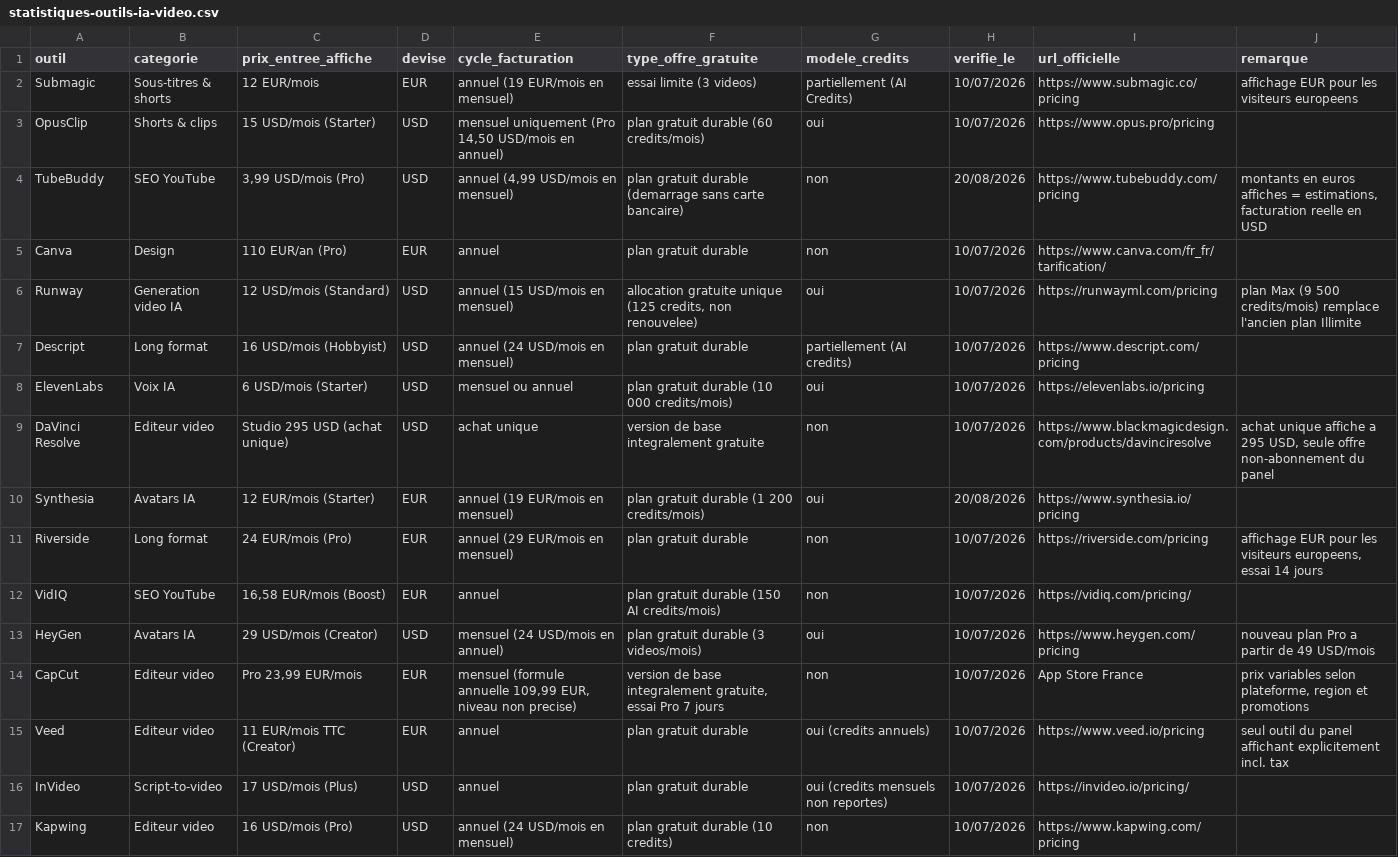
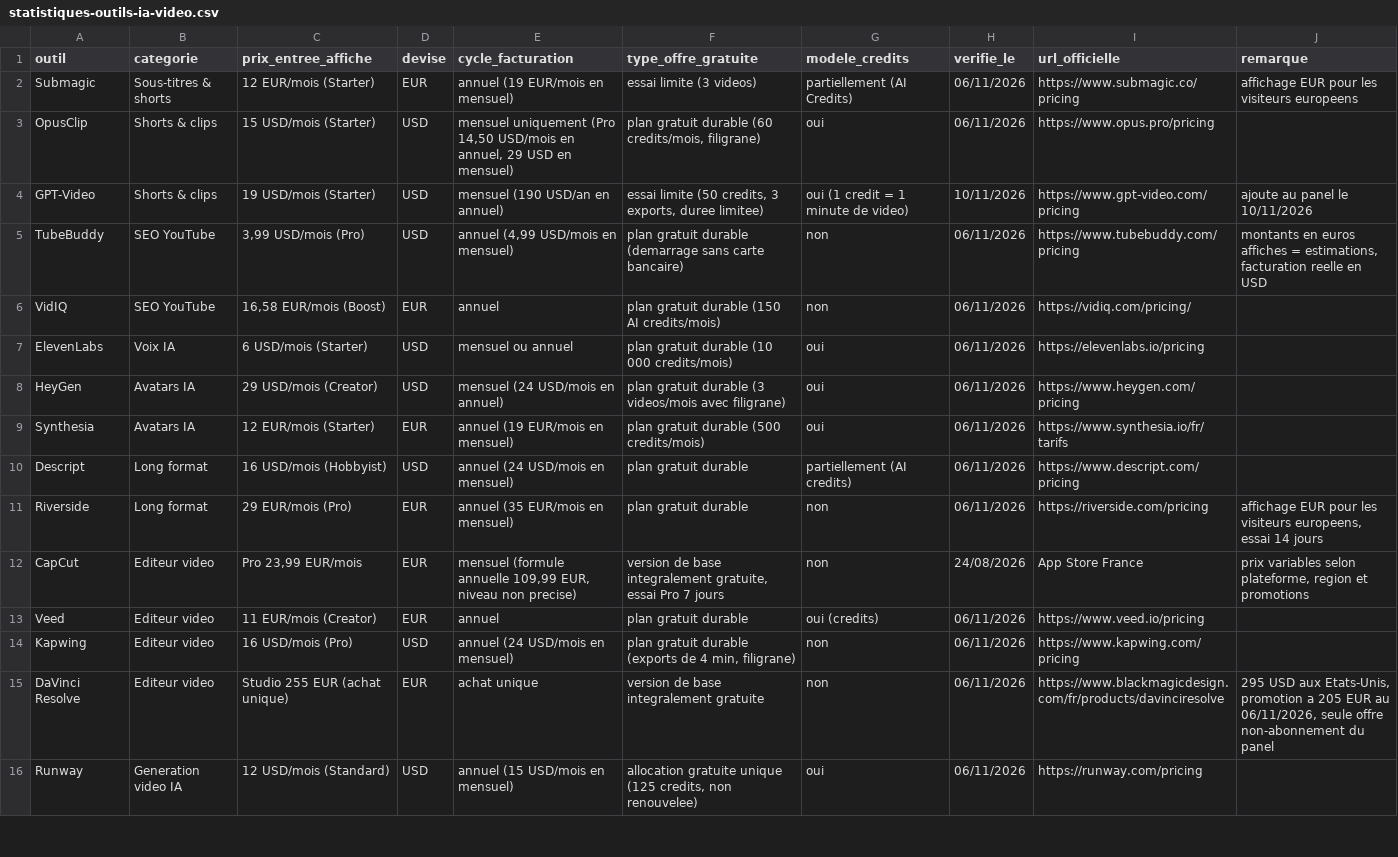
Before and after one commit to xmarko49x-create/filtrio, a CSV file: public/data/statistiques-outils-ia-video.csv, drawn as a sheet; only a part is shown; removed rows and columns are numbered as before the commit, all else as after; the diff covers the shown part only; the diff names each change by its address in the sheet, - before the commit and + after, or states it on an @@ line.

Commit message:
Ajoute GPT-Video au banc d'essai, aux comparatifs shorts et à l'Observatoire

```diff
--- a/public/data/statistiques-outils-ia-video.csv
+++ b/public/data/statistiques-outils-ia-video.csv
-C2 (prix_entree_affiche): 12 EUR/mois
+C2 (prix_entree_affiche): 12 EUR/mois (Starter)
-H2:H3 (verifie_le): 10/07/2026
+H2:H3 (verifie_le): 06/11/2026
-E3 (cycle_facturation): …USD/mois en annuel)
+E3 (cycle_facturation): …USD/mois en annuel, 29 USD en mensuel)
-F3 (type_offre_gratuite): plan gratuit durable (60 credits/mois)
+F3 (type_offre_gratuite): plan gratuit durable (60 credits/mois, filigrane)
+row 4: GPT-Video | Shorts & clips | 19 USD/mois (Starter) | USD | mensuel (190 USD/an en annuel) | essai limite (50 credits, 3 exports, duree limitee) | oui (1 credit = 1 minute de video) | 10/11/2026 | https://www.gpt-video.com/pricing | ajoute au panel le 10/11/2026
-H5 (verifie_le): 20/08/2026
+H5 (verifie_le): 06/11/2026
-row 5: Canva | Design | 110 EUR/an (Pro) | EUR | annuel | plan gratuit durable | non | 10/07/2026 | https://www.canva.com/fr_fr/tarification/
-row 6: Runway | Generation video IA | 12 USD/mois (Standard) | USD | annuel (15 USD/mois en mensuel) | allocation gratuite unique (125 credits, non renouvelee) | oui | 10/07/2026 | https://runwayml.com/pricing | plan Max (9 500 credits/mois) remplace l'ancien plan Illimite
-row 7: Descript | Long format | 16 USD/mois (Hobbyist) | USD | annuel (24 USD/mois en mensuel) | plan gratuit durable | partiellement (AI credits) | 10/07/2026 | https://www.descript.com/pricing
+row 6: VidIQ | SEO YouTube | 16,58 EUR/mois (Boost) | EUR | annuel | plan gratuit durable (150 AI credits/mois) | non | 06/11/2026 | https://vidiq.com/pricing/
-H7 (verifie_le): 10/07/2026
+H7 (verifie_le): 06/11/2026
-row 9: DaVinci Resolve | Editeur video | Studio 295 USD (achat unique) | USD | achat unique | version de base integralement gratuite | non | 10/07/2026 | https://www.blackmagicdesign.com/products/davinciresolve | achat unique affiche a 295 USD, seule offre non-abonnement du panel
+row 8: HeyGen | Avatars IA | 29 USD/mois (Creator) | USD | mensuel (24 USD/mois en annuel) | plan gratuit durable (3 videos/mois avec filigrane) | oui | 06/11/2026 | https://www.heygen.com/pricing
-F9 (type_offre_gratuite): plan gratuit durable (1 200 credits/mois)
+F9 (type_offre_gratuite): plan gratuit durable (500 credits/mois)
-H9 (verifie_le): 20/08/2026
+H9 (verifie_le): 06/11/2026
-I9 (url_officielle): https://www.synthesia.io/pricing
+I9 (url_officielle): https://www.synthesia.io/fr/tarifs
+row 10: Descript | Long format | 16 USD/mois (Hobbyist) | USD | annuel (24 USD/mois en mensuel) | plan gratuit durable | partiellement (AI credits) | 06/11/2026 | https://www.descript.com/pricing
-C11 (prix_entree_affiche): 24 EUR/mois (Pro)
+C11 (prix_entree_affiche): 29 EUR/mois (Pro)
-E11 (cycle_facturation): annuel (29 EUR/mois en mensuel)
+E11 (cycle_facturation): annuel (35 EUR/mois en mensuel)
-H11 (verifie_le): 10/07/2026
+H11 (verifie_le): 06/11/2026
-row 12: VidIQ | SEO YouTube | 16,58 EUR/mois (Boost) | EUR | annuel | plan gratuit durable (150 AI credits/mois) | non | 10/07/2026 | https://vidiq.com/pricing/
-row 13: HeyGen | Avatars IA | 29 USD/mois (Creator) | USD | mensuel (24 USD/mois en annuel) | plan gratuit durable (3 videos/mois) | oui | 10/07/2026 | https://www.heygen.com/pricing | nouveau plan Pro a partir de 49 USD/mois
-H12 (verifie_le): 10/07/2026
+H12 (verifie_le): 24/08/2026
-C13 (prix_entree_affiche): 11 EUR/mois TTC (Creator)
+C13 (prix_entree_affiche): 11 EUR/mois (Creator)
-G13 (modele_credits): oui (credits annuels)
+G13 (modele_credits): oui (credits)
-H13 (verifie_le): 10/07/2026
+H13 (verifie_le): 06/11/2026
-J13 (remarque): seul outil du panel affichant explicitement incl. tax
+J13 (remarque): (empty)
-row 16: InVideo | Script-to-video | 17 USD/mois (Plus) | USD | annuel | plan gratuit durable | oui (credits mensuels non reportes) | 10/07/2026 | https://invideo.io/pricing/
-F14 (type_offre_gratuite): plan gratuit durable (10 credits)
+F14 (type_offre_gratuite): plan gratuit durable (exports de 4 min, filigrane)
-H14 (verifie_le): 10/07/2026
+H14 (verifie_le): 06/11/2026
+row 15: DaVinci Resolve | Editeur video | Studio 255 EUR (achat unique) | EUR | achat unique | version de base integralement gratuite | non | 06/11/2026 | https://www.blackmagicdesign.com/fr/products/davinciresolve | 295 USD aux Etats-Unis, promotion a 205 EUR au 06/11/2026, seule offre non-abonnement du panel
+row 16: Runway | Generation video IA | 12 USD/mois (Standard) | USD | annuel (15 USD/mois en mensuel) | allocation gratuite unique (125 credits, non renouvelee) | oui | 06/11/2026 | https://runway.com/pricing
```
Also changed, not shown: 3 added rows, 1 removed row and 2 edited cells elsewhere in this file, 15 other files.
